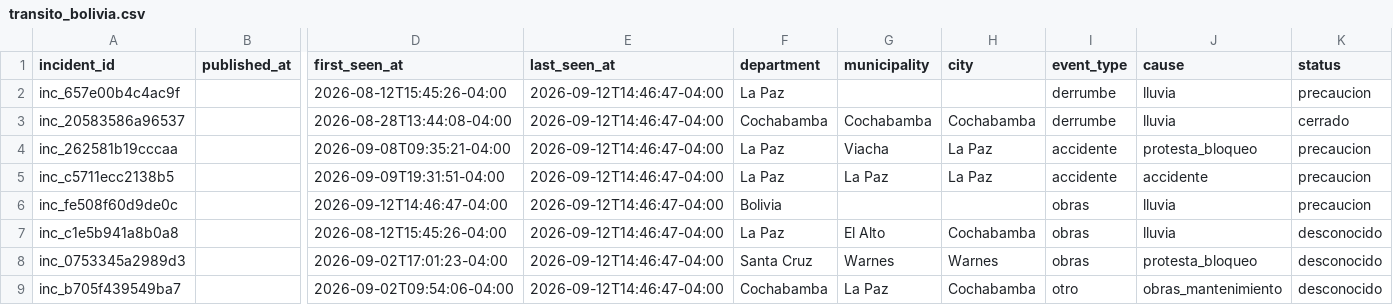
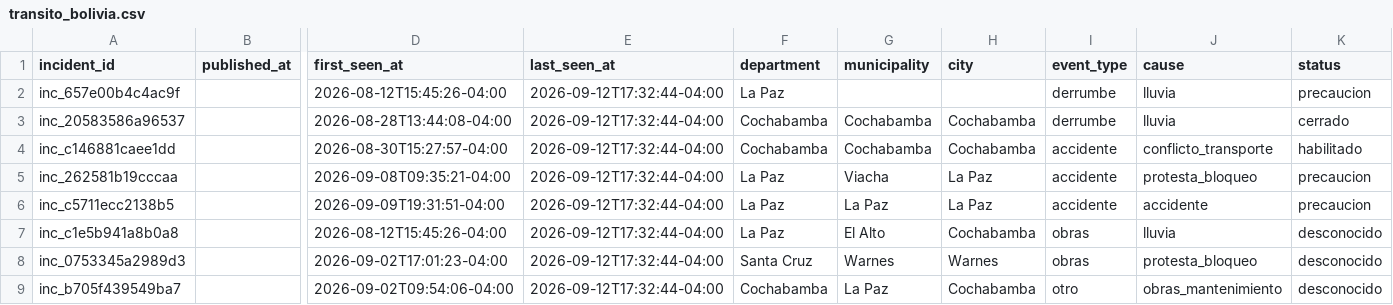
Before and after one commit to GustavoMix/cron-alerta-vial-bolivia, a CSV file: data/transito_bolivia.csv, drawn as a sheet; only a part is shown, gaps mark what is left out; removed rows and columns are numbered as before the commit, all else as after; rows hold the shown columns only; the diff names each change by its address in the sheet, - before the commit and + after, or states it on an @@ line.

```diff
--- a/data/transito_bolivia.csv
+++ b/data/transito_bolivia.csv
-E2:E3 (last_seen_at): 2026-09-12T14:46:47-04:00
+E2:E3 (last_seen_at): 2026-09-12T17:32:44-04:00
+row 4: inc_c146881caee1dd |  | 2026-08-30T15:27:57-04:00 | 2026-09-12T17:32:44-04:00 | Cochabamba | Cochabamba | Cochabamba | accidente | conflicto_transporte | habilitado
-E5:E6 (last_seen_at): 2026-09-12T14:46:47-04:00
+E5:E6 (last_seen_at): 2026-09-12T17:32:44-04:00
-row 6: inc_fe508f60d9de0c |  | 2026-09-12T14:46:47-04:00 | 2026-09-12T14:46:47-04:00 | Bolivia |  |  | obras | lluvia | precaucion
-E7:E9 (last_seen_at): 2026-09-12T14:46:47-04:00
+E7:E9 (last_seen_at): 2026-09-12T17:32:44-04:00
```
Also changed, not shown: 4 other files.
